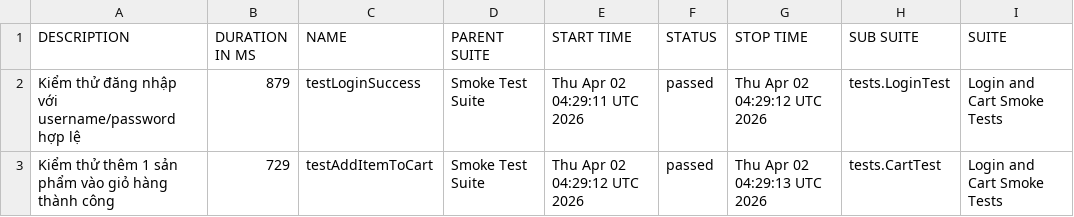
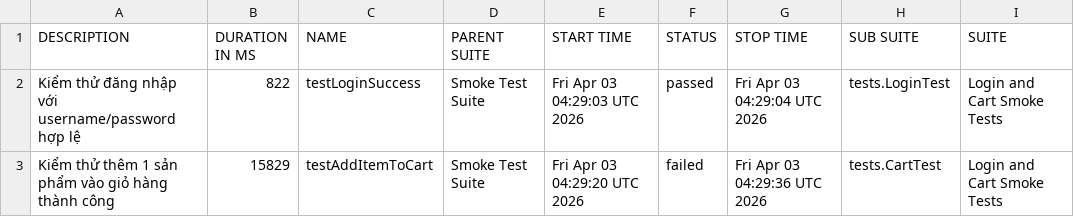
Before and after one commit to tranleanhdai/selenium-framework, a CSV file: data/suites.csv, drawn as a sheet; only a part is shown; the diff names each change by its address in the sheet, - before the commit and + after, or states it on an @@ line.

```diff
--- a/data/suites.csv
+++ b/data/suites.csv
-B2 (DURATION IN MS): 879
+B2 (DURATION IN MS): 822
-E2 (START TIME): Thu Apr 02 04:29:11 UTC 2026
+E2 (START TIME): Fri Apr 03 04:29:03 UTC 2026
-G2 (STOP TIME): Thu Apr 02 04:29:12 UTC 2026
+G2 (STOP TIME): Fri Apr 03 04:29:04 UTC 2026
-B3 (DURATION IN MS): 729
+B3 (DURATION IN MS): 15829
-E3 (START TIME): Thu Apr 02 04:29:12 UTC 2026
+E3 (START TIME): Fri Apr 03 04:29:20 UTC 2026
-F3 (STATUS): passed
+F3 (STATUS): failed
-G3 (STOP TIME): Thu Apr 02 04:29:13 UTC 2026
+G3 (STOP TIME): Fri Apr 03 04:29:36 UTC 2026
```
Also changed, not shown: data/behaviors.csv, 36 other files.
